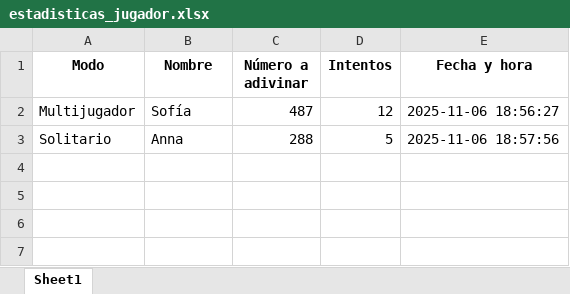
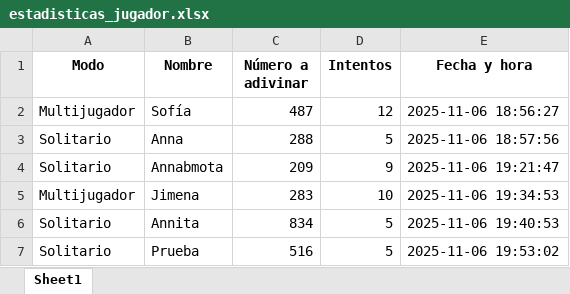
Before and after one commit to annabmota/python_basico, an Excel workbook: estadisticas_jugador.xlsx, sheet Sheet1, drawn as a sheet; values as stored, in another font and other column widths than the file's, no borders; the diff names each change by its address in the sheet, - before the commit and + after, or states it on an @@ line.

```diff
--- a/estadisticas_jugador.xlsx (sheet Sheet1)
+++ b/estadisticas_jugador.xlsx (sheet Sheet1)
+row 4: Solitario | Annabmota | 209 | 9 | 2025-11-06 19:21:47
+row 5: Multijugador | Jimena | 283 | 10 | 2025-11-06 19:34:53
+row 6: Solitario | Annita | 834 | 5 | 2025-11-06 19:40:53
+row 7: Solitario | Prueba | 516 | 5 | 2025-11-06 19:53:02
```
Also changed, not shown: 2 other files.
